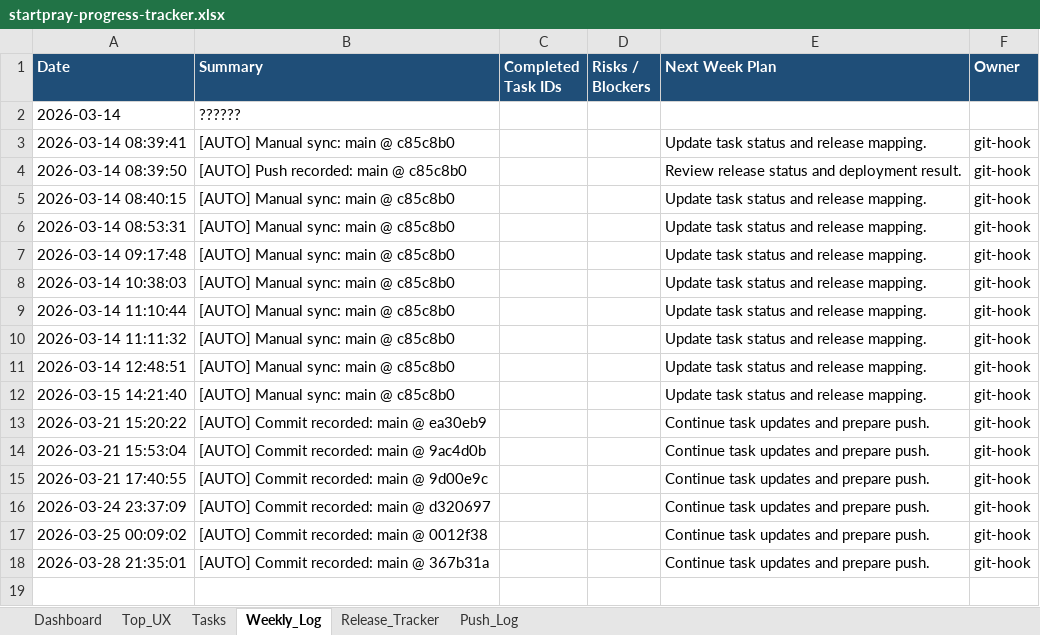
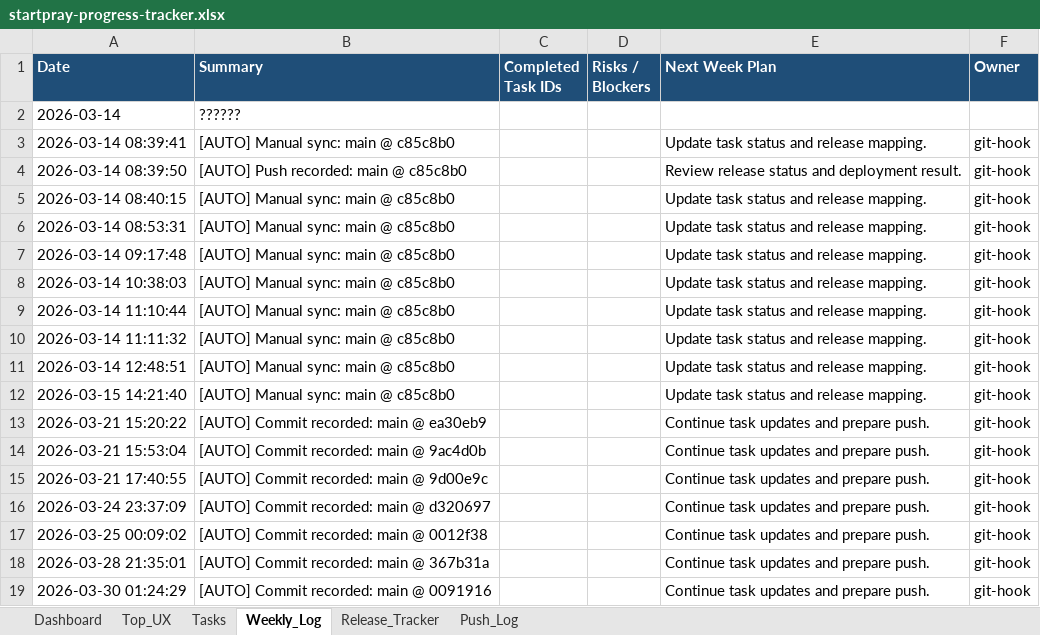
Before and after one commit to dan40912/prayer-coin, an Excel workbook: output/spreadsheet/startpray-progress-tracker.xlsx, sheet Weekly_Log, drawn as a sheet; values as stored, in another font and other column widths than the file's, no borders; the diff names each change by its address in the sheet, - before the commit and + after, or states it on an @@ line.

```diff
--- a/output/spreadsheet/startpray-progress-tracker.xlsx (sheet Weekly_Log)
+++ b/output/spreadsheet/startpray-progress-tracker.xlsx (sheet Weekly_Log)
+row 19: 2026-03-30 01:24:29 | [AUTO] Commit recorded: main @ 0091916 |  |  | Continue task updates and prepare push. | git-hook
```
Also changed, not shown: sheet Push_Log, sheet Dashboard.
